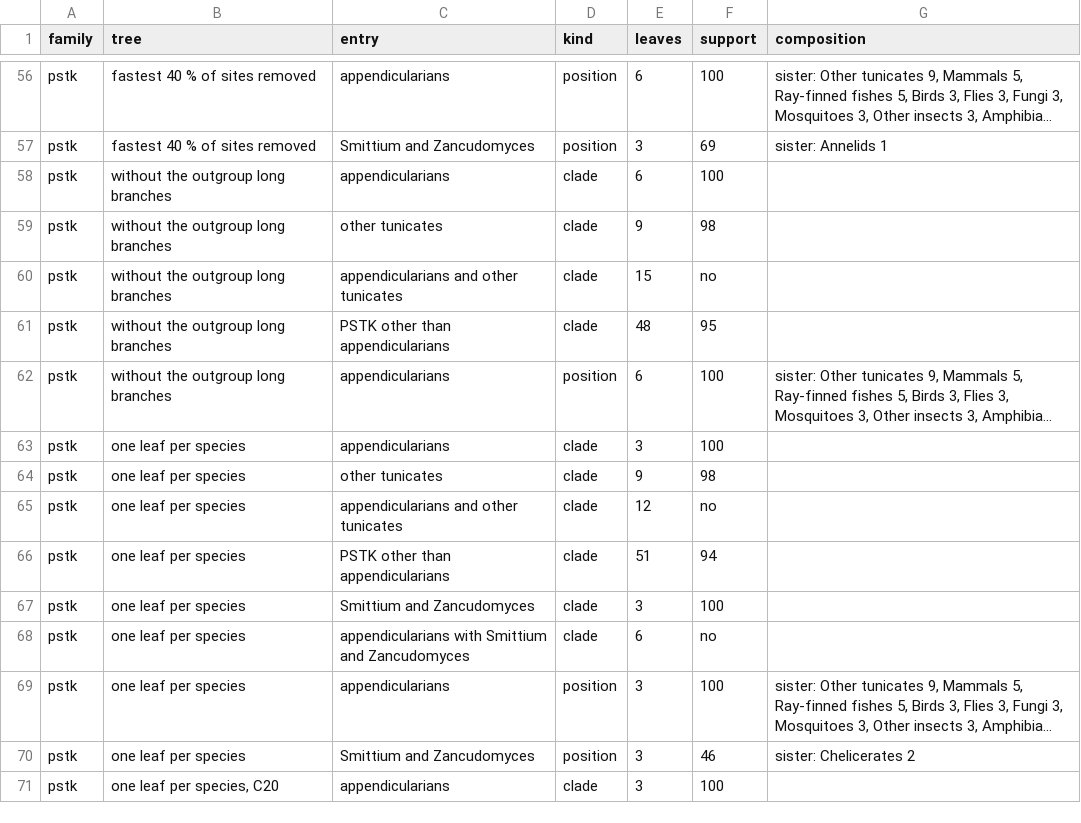
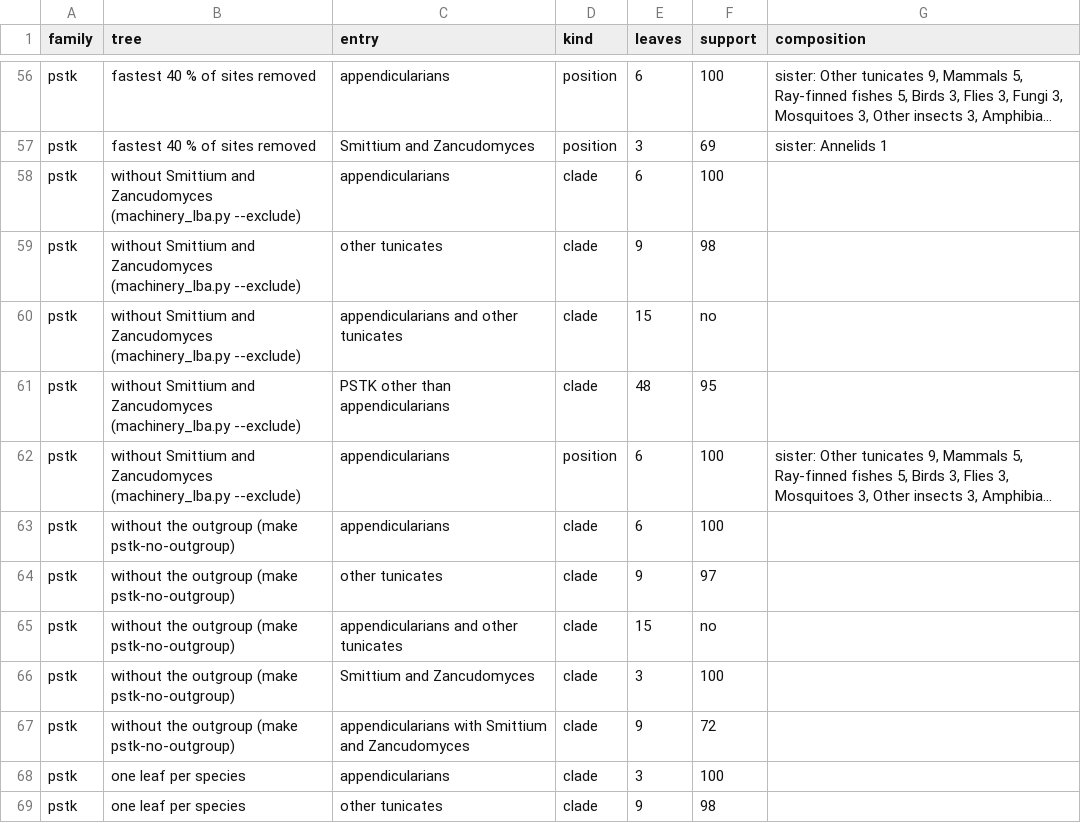
Before and after one commit to oist/LuscombeU_Oikopleura_Selenoproteins, a TSV file: results/tables/stage2_machinery_clade_supports.tsv, drawn as a sheet; only a part is shown, gaps mark what is left out; the shorter side is filled out with more unchanged rows; long unchanged cells end in …; the diff names each change by its address in the sheet, - before the commit and + after, or states it on an @@ line.

```diff
--- a/results/tables/stage2_machinery_clade_supports.tsv
+++ b/results/tables/stage2_machinery_clade_supports.tsv
-B58:B62 (tree): without the outgroup long branches
+B58:B62 (tree): without Smittium and Zancudomyces (machinery_lba.py --exclude)
+row 63: pstk | without the outgroup (make pstk-no-outgroup) | appendicularians | clade | 6 | 100
+row 64: pstk | without the outgroup (make pstk-no-outgroup) | other tunicates | clade | 9 | 97
+row 65: pstk | without the outgroup (make pstk-no-outgroup) | appendicularians and other tunicates | clade | 15 | no
+row 66: pstk | without the outgroup (make pstk-no-outgroup) | Smittium and Zancudomyces | clade | 3 | 100
+row 67: pstk | without the outgroup (make pstk-no-outgroup) | appendicularians with Smittium and Zancudomyces | clade | 9 | 72
```
Also changed, not shown: 10 other files.
